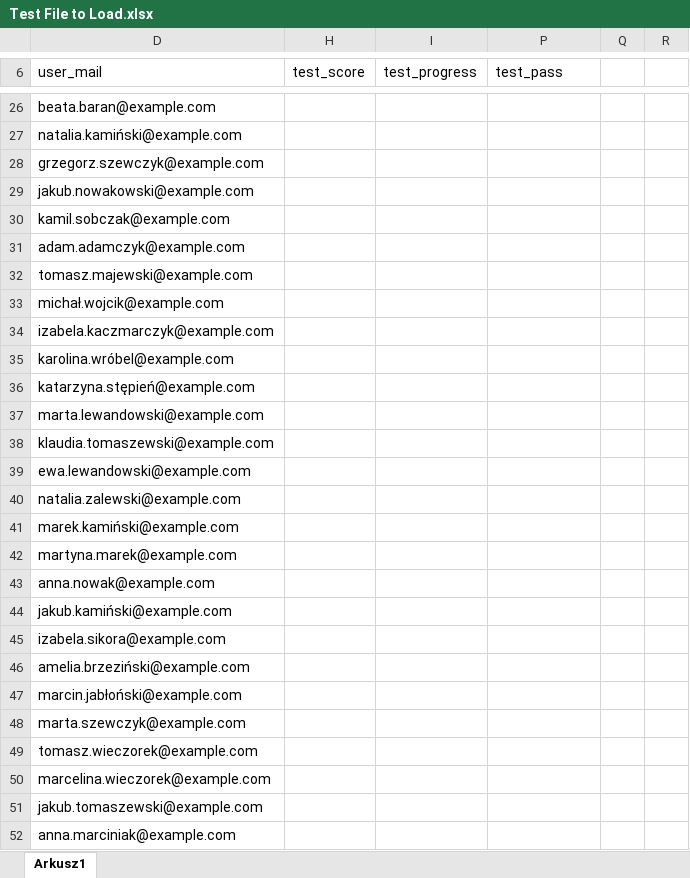
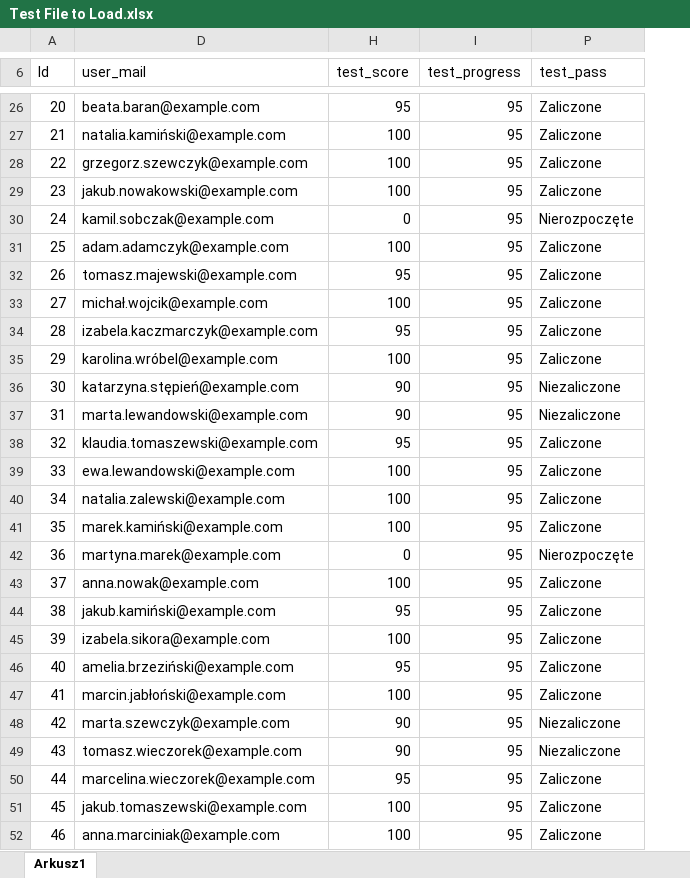
Before and after one commit to CodeCup7/Atena-Excel-Full, an Excel workbook: Test File to Load.xlsx, sheet Arkusz1, drawn as a sheet; only a part is shown, gaps mark what is left out; values as stored, in another font and other column widths than the file's, no cell formats; table styles not drawn; removed rows and columns are numbered as before the commit, all else as after; the diff covers the shown part only; the diff names each change by its address in the sheet, - before the commit and + after, or states it on an @@ line.

```diff
--- a/Test File to Load.xlsx (sheet Arkusz1)
+++ b/Test File to Load.xlsx (sheet Arkusz1)
@@ column A (Id) unhidden, rows 26-52: 20 | 21 | 22 | 23 | 24 | 25 | 26 | 27 | 28 | 29 | 30 | 31 | 32 | 33 | 34 | 35 | 36 | 37 | 38 | 39 | 40 | 41 | 42 | 43 | 44 | 45 | 46 @@
-column Q, empty
-column R, empty
-H26 (test_score): (empty)
+H26 (test_score): 95
-I26:I52 (test_progress): (empty)
+I26:I52 (test_progress): 95
-P26:P29 (test_pass): (empty)
+P26:P29 (test_pass): Zaliczone
-H27:H29 (test_score): (empty)
+H27:H29 (test_score): 100
-H30 (test_score): (empty)
+H30 (test_score): 0
-P30 (test_pass): (empty)
+P30 (test_pass): Nierozpoczęte
-H31 (test_score): (empty)
+H31 (test_score): 100
-P31:P35 (test_pass): (empty)
+P31:P35 (test_pass): Zaliczone
-H32 (test_score): (empty)
+H32 (test_score): 95
-H33 (test_score): (empty)
+H33 (test_score): 100
-H34 (test_score): (empty)
+H34 (test_score): 95
-H35 (test_score): (empty)
+H35 (test_score): 100
-H36:H37 (test_score): (empty)
+H36:H37 (test_score): 90
-P36:P37 (test_pass): (empty)
+P36:P37 (test_pass): Niezaliczone
-H38 (test_score): (empty)
+H38 (test_score): 95
-P38:P41 (test_pass): (empty)
+P38:P41 (test_pass): Zaliczone
-H39:H41 (test_score): (empty)
+H39:H41 (test_score): 100
-H42 (test_score): (empty)
+H42 (test_score): 0
-P42 (test_pass): (empty)
+P42 (test_pass): Nierozpoczęte
-H43 (test_score): (empty)
+H43 (test_score): 100
-P43:P47 (test_pass): (empty)
+P43:P47 (test_pass): Zaliczone
-H44 (test_score): (empty)
+H44 (test_score): 95
-H45 (test_score): (empty)
+H45 (test_score): 100
-H46 (test_score): (empty)
+H46 (test_score): 95
-H47 (test_score): (empty)
+H47 (test_score): 100
-H48:H49 (test_score): (empty)
+H48:H49 (test_score): 90
-P48:P49 (test_pass): (empty)
+P48:P49 (test_pass): Niezaliczone
-H50 (test_score): (empty)
+H50 (test_score): 95
-P50:P52 (test_pass): (empty)
+P50:P52 (test_pass): Zaliczone
-H51:H52 (test_score): (empty)
+H51:H52 (test_score): 100
```
Also changed, not shown: 2 added rows, 2 removed rows, 337 edited cells and merged cells elsewhere in this sheet, cell formats, hidden cells, 11 other files.
